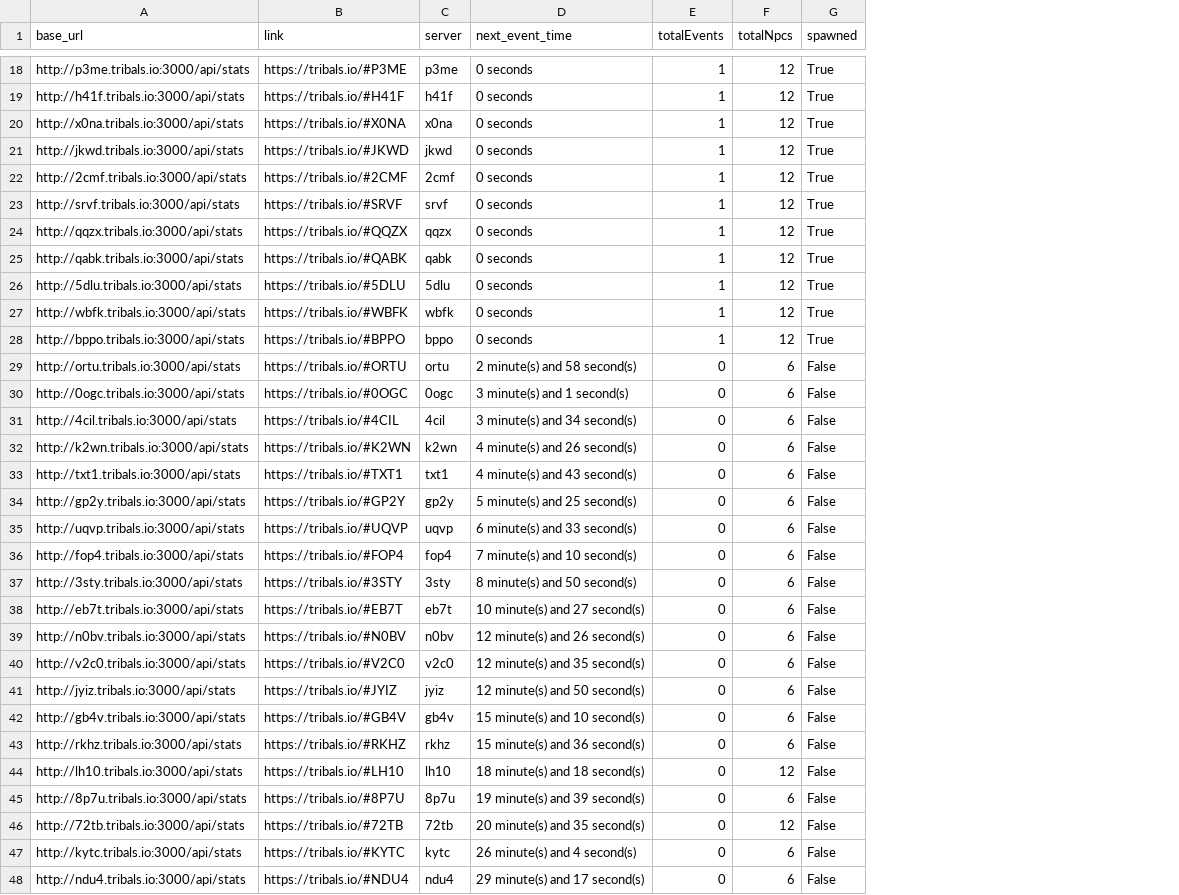
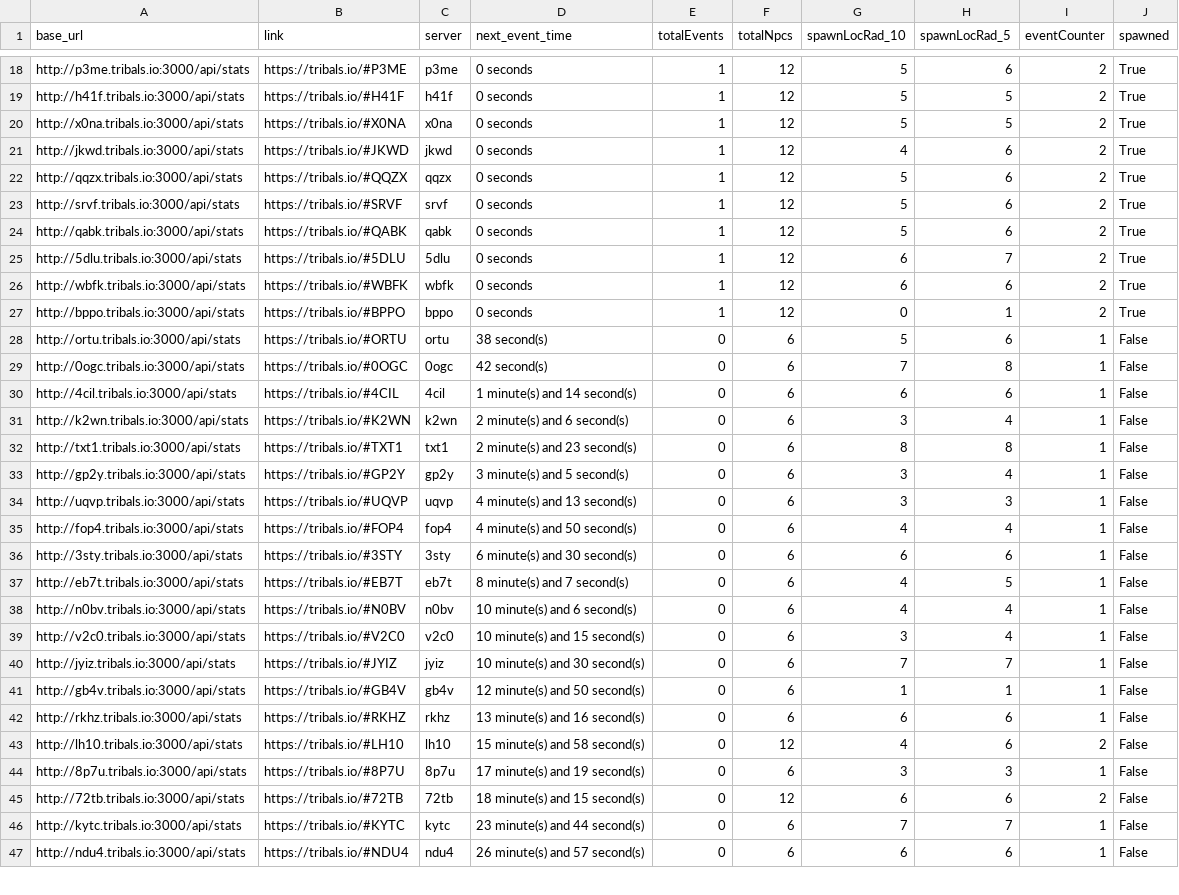
Before and after one commit to HCWcoder/adad, a CSV file: allEventServers.csv, drawn as a sheet; only a part is shown, gaps mark what is left out; removed rows and columns are numbered as before the commit, all else as after; the diff covers the shown part only; the diff names each change by its address in the sheet, - before the commit and + after, or states it on an @@ line.

Commit message:
Automatically update server data

```diff
--- a/allEventServers.csv
+++ b/allEventServers.csv
+column G (spawnLocRad_10), rows 18-47: 5 | 5 | 5 | 4 | 5 | 5 | 5 | 6 | 6 | 0 | 5 | 7 | 6 | 3 | 8 | 3 | 3 | 4 | 6 | 4 | 4 | 3 | 7 | 1 | 6 | 4 | 3 | 6 | 7 | 6
+column H (spawnLocRad_5), rows 18-47: 6 | 5 | 5 | 6 | 6 | 6 | 6 | 7 | 6 | 1 | 6 | 8 | 6 | 4 | 8 | 4 | 3 | 4 | 6 | 5 | 4 | 4 | 7 | 1 | 6 | 6 | 3 | 6 | 7 | 6
+column I (eventCounter), rows 18-47: 2 | 2 | 2 | 2 | 2 | 2 | 2 | 2 | 2 | 2 | 1 | 1 | 1 | 1 | 1 | 1 | 1 | 1 | 1 | 1 | 1 | 1 | 1 | 1 | 1 | 2 | 1 | 2 | 1 | 1
-A22 (base_url): http://2cmf.tribals.io:3000/api/stats
+A22 (base_url): http://qqzx.tribals.io:3000/api/stats
-B22 (link): https://tribals.io/#2CMF
+B22 (link): https://tribals.io/#QQZX
-C22 (server): 2cmf
+C22 (server): qqzx
-row 24: http://qqzx.tribals.io:3000/api/stats | https://tribals.io/#QQZX | qqzx | 0 seconds | 1 | 12 | True
-D28 (next_event_time): 2 minute(s) and 58 second(s)
+D28 (next_event_time): 38 second(s)
-D29 (next_event_time): 3 minute(s) and 1 second(s)
+D29 (next_event_time): 42 second(s)
-D30 (next_event_time): 3 minute(s) and 34 second(s)
+D30 (next_event_time): 1 minute(s) and 14 second(s)
-D31 (next_event_time): 4 minute(s) and 26 second(s)
+D31 (next_event_time): 2 minute(s) and 6 second(s)
-D32 (next_event_time): 4 minute(s) and 43 second(s)
+D32 (next_event_time): 2 minute(s) and 23 second(s)
-D33 (next_event_time): 5 minute(s) and 25 second(s)
+D33 (next_event_time): 3 minute(s) and 5 second(s)
-D34 (next_event_time): 6 minute(s) and 33 second(s)
+D34 (next_event_time): 4 minute(s) and 13 second(s)
-D35 (next_event_time): 7 minute(s) and 10 second(s)
+D35 (next_event_time): 4 minute(s) and 50 second(s)
-D36 (next_event_time): 8 minute(s) and 50 second(s)
+D36 (next_event_time): 6 minute(s) and 30 second(s)
-D37 (next_event_time): 10 minute(s) and 27 second(s)
+D37 (next_event_time): 8 minute(s) and 7 second(s)
-D38 (next_event_time): 12 minute(s) and 26 second(s)
+D38 (next_event_time): 10 minute(s) and 6 second(s)
-D39 (next_event_time): 12 minute(s) and 35 second(s)
+D39 (next_event_time): 10 minute(s) and 15 second(s)
-D40 (next_event_time): 12 minute(s) and 50 second(s)
+D40 (next_event_time): 10 minute(s) and 30 second(s)
-D41 (next_event_time): 15 minute(s) and 10 second(s)
+D41 (next_event_time): 12 minute(s) and 50 second(s)
-D42 (next_event_time): 15 minute(s) and 36 second(s)
+D42 (next_event_time): 13 minute(s) and 16 second(s)
-D43 (next_event_time): 18 minute(s) and 18 second(s)
+D43 (next_event_time): 15 minute(s) and 58 second(s)
-D44 (next_event_time): 19 minute(s) and 39 second(s)
+D44 (next_event_time): 17 minute(s) and 19 second(s)
-D45 (next_event_time): 20 minute(s) and 35 second(s)
+D45 (next_event_time): 18 minute(s) and 15 second(s)
-D46 (next_event_time): 26 minute(s) and 4 second(s)
+D46 (next_event_time): 23 minute(s) and 44 second(s)
-D47 (next_event_time): 29 minute(s) and 17 second(s)
+D47 (next_event_time): 26 minute(s) and 57 second(s)
```
Also changed, not shown: 1 added row, 3 moved rows and 51 edited cells elsewhere in this file.
